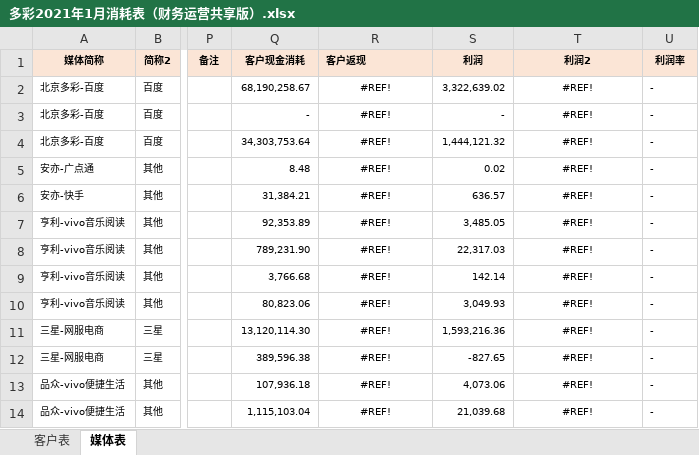
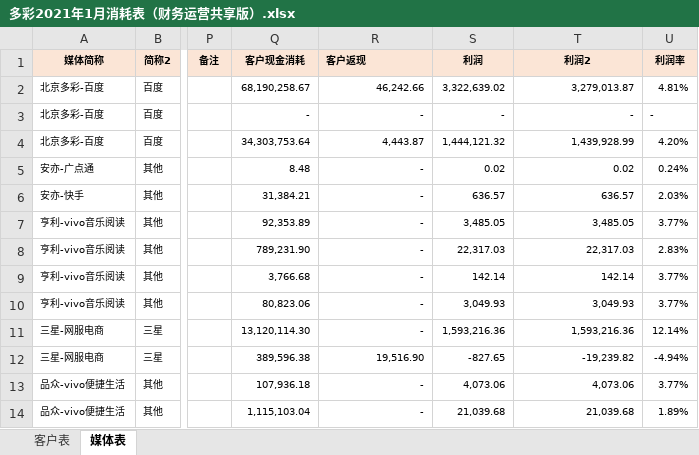
Before and after one commit to o-f-m/-, an Excel workbook: 多彩2021年1月消耗表（财务运营共享版）.xlsx, sheet 媒体表, drawn as a sheet; only a part is shown, gaps mark what is left out; values as stored, in another font and other column widths than the file's, no borders; the diff covers the shown part only; the diff names each change by its address in the sheet, - before the commit and + after, or states it on an @@ line.

```diff
--- a/多彩2021年1月消耗表（财务运营共享版）.xlsx (sheet 媒体表)
+++ b/多彩2021年1月消耗表（财务运营共享版）.xlsx (sheet 媒体表)
-R2 (客户返现): #REF!
+R2 (客户返现): 46,242.66
-R2:R14 alignment: center
+R2:R14 alignment: right
-T2 (利润2): #REF!
+T2 (利润2): 3,279,013.87
-T2:T14 alignment: center
+T2:T14 alignment: right
-U2 (利润率): -
+U2 (利润率): 4.81%
-R3 (客户返现): #REF!
+R3 (客户返现): -
-T3 (利润2): #REF!
+T3 (利润2): -
-R4 (客户返现): #REF!
+R4 (客户返现): 4,443.87
-T4 (利润2): #REF!
+T4 (利润2): 1,439,928.99
-U4 (利润率): -
+U4 (利润率): 4.20%
-R5:R11 (客户返现): #REF!
+R5:R11 (客户返现): -
-T5 (利润2): #REF!
+T5 (利润2): 0.02
-U5 (利润率): -
+U5 (利润率): 0.24%
-T6 (利润2): #REF!
+T6 (利润2): 636.57
-U6 (利润率): -
+U6 (利润率): 2.03%
-T7 (利润2): #REF!
+T7 (利润2): 3,485.05
-U7 (利润率): -
+U7 (利润率): 3.77%
-T8 (利润2): #REF!
+T8 (利润2): 22,317.03
-U8 (利润率): -
+U8 (利润率): 2.83%
-T9 (利润2): #REF!
+T9 (利润2): 142.14
-U9:U10 (利润率): -
+U9:U10 (利润率): 3.77%
-T10 (利润2): #REF!
+T10 (利润2): 3,049.93
-T11 (利润2): #REF!
+T11 (利润2): 1,593,216.36
-U11 (利润率): -
+U11 (利润率): 12.14%
-R12 (客户返现): #REF!
+R12 (客户返现): 19,516.90
-T12 (利润2): #REF!
+T12 (利润2): -19,239.82
-U12 (利润率): -
+U12 (利润率): -4.94%
-R13:R14 (客户返现): #REF!
+R13:R14 (客户返现): -
-T13 (利润2): #REF!
+T13 (利润2): 4,073.06
-U13 (利润率): -
+U13 (利润率): 3.77%
-T14 (利润2): #REF!
+T14 (利润2): 21,039.68
-U14 (利润率): -
+U14 (利润率): 1.89%
```
Also changed, not shown: 140 edited cells and cell formats elsewhere in this sheet, sheet 客户表.
